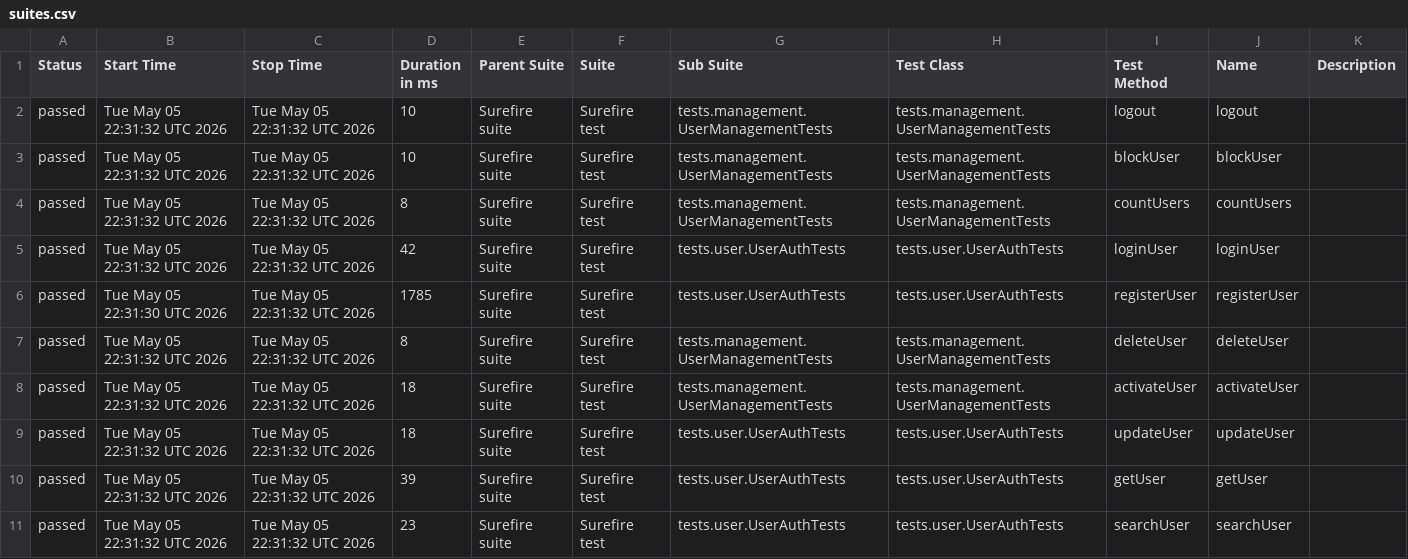
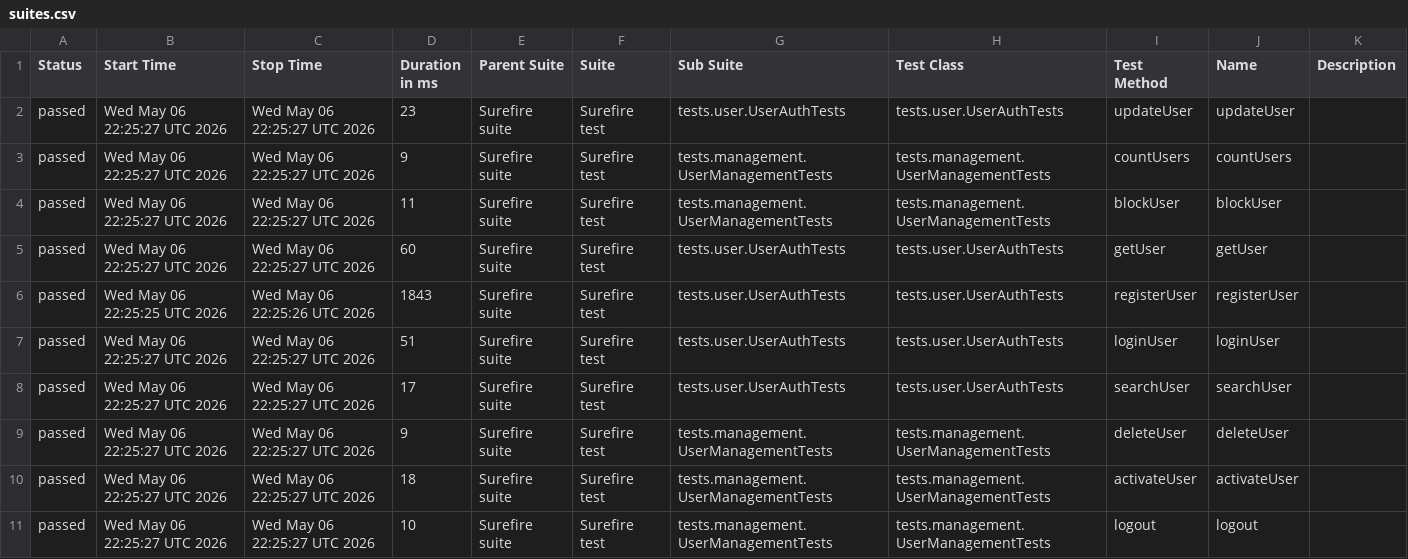
Before and after one commit to Ruturaj0861/user-restAssured, a CSV file: data/suites.csv, drawn as a sheet.

```diff
--- a/data/suites.csv
+++ b/data/suites.csv
@@ -1,11 +1,11 @@
 "Status","Start Time","Stop Time","Duration in ms","Parent Suite","Suite","Sub Suite","Test Class","Test Method","Name","Description"
-"passed","Tue May 05 22:31:32 UTC 2026","Tue May 05 22:31:32 UTC 2026","10","Surefire suite","Surefire test","tests.management.UserManagementTests","tests.management.UserManagementTests","logout","logout",""
-"passed","Tue May 05 22:31:32 UTC 2026","Tue May 05 22:31:32 UTC 2026","10","Surefire suite","Surefire test","tests.management.UserManagementTests","tests.management.UserManagementTests","blockUser","blockUser",""
-"passed","Tue May 05 22:31:32 UTC 2026","Tue May 05 22:31:32 UTC 2026","8","Surefire suite","Surefire test","tests.management.UserManagementTests","tests.management.UserManagementTests","countUsers","countUsers",""
-"passed","Tue May 05 22:31:32 UTC 2026","Tue May 05 22:31:32 UTC 2026","42","Surefire suite","Surefire test","tests.user.UserAuthTests","tests.user.UserAuthTests","loginUser","loginUser",""
-"passed","Tue May 05 22:31:30 UTC 2026","Tue May 05 22:31:32 UTC 2026","1785","Surefire suite","Surefire test","tests.user.UserAuthTests","tests.user.UserAuthTests","registerUser","registerUser",""
-"passed","Tue May 05 22:31:32 UTC 2026","Tue May 05 22:31:32 UTC 2026","8","Surefire suite","Surefire test","tests.management.UserManagementTests","tests.management.UserManagementTests","deleteUser","deleteUser",""
-"passed","Tue May 05 22:31:32 UTC 2026","Tue May 05 22:31:32 UTC 2026","18","Surefire suite","Surefire test","tests.management.UserManagementTests","tests.management.UserManagementTests","activateUser","activateUser",""
-"passed","Tue May 05 22:31:32 UTC 2026","Tue May 05 22:31:32 UTC 2026","18","Surefire suite","Surefire test","tests.user.UserAuthTests","tests.user.UserAuthTests","updateUser","updateUser",""
-"passed","Tue May 05 22:31:32 UTC 2026","Tue May 05 22:31:32 UTC 2026","39","Surefire suite","Surefire test","tests.user.UserAuthTests","tests.user.UserAuthTests","getUser","getUser",""
-"passed","Tue May 05 22:31:32 UTC 2026","Tue May 05 22:31:32 UTC 2026","23","Surefire suite","Surefire test","tests.user.UserAuthTests","tests.user.UserAuthTests","searchUser","searchUser",""
+"passed","Wed May 06 22:25:27 UTC 2026","Wed May 06 22:25:27 UTC 2026","23","Surefire suite","Surefire test","tests.user.UserAuthTests","tests.user.UserAuthTests","updateUser","updateUser",""
+"passed","Wed May 06 22:25:27 UTC 2026","Wed May 06 22:25:27 UTC 2026","9","Surefire suite","Surefire test","tests.management.UserManagementTests","tests.management.UserManagementTests","countUsers","countUsers",""
+"passed","Wed May 06 22:25:27 UTC 2026","Wed May 06 22:25:27 UTC 2026","11","Surefire suite","Surefire test","tests.management.UserManagementTests","tests.management.UserManagementTests","blockUser","blockUser",""
+"passed","Wed May 06 22:25:27 UTC 2026","Wed May 06 22:25:27 UTC 2026","60","Surefire suite","Surefire test","tests.user.UserAuthTests","tests.user.UserAuthTests","getUser","getUser",""
+"passed","Wed May 06 22:25:25 UTC 2026","Wed May 06 22:25:26 UTC 2026","1843","Surefire suite","Surefire test","tests.user.UserAuthTests","tests.user.UserAuthTests","registerUser","registerUser",""
+"passed","Wed May 06 22:25:27 UTC 2026","Wed May 06 22:25:27 UTC 2026","51","Surefire suite","Surefire test","tests.user.UserAuthTests","tests.user.UserAuthTests","loginUser","loginUser",""
+"passed","Wed May 06 22:25:27 UTC 2026","Wed May 06 22:25:27 UTC 2026","17","Surefire suite","Surefire test","tests.user.UserAuthTests","tests.user.UserAuthTests","searchUser","searchUser",""
+"passed","Wed May 06 22:25:27 UTC 2026","Wed May 06 22:25:27 UTC 2026","9","Surefire suite","Surefire test","tests.management.UserManagementTests","tests.management.UserManagementTests","deleteUser","deleteUser",""
+"passed","Wed May 06 22:25:27 UTC 2026","Wed May 06 22:25:27 UTC 2026","18","Surefire suite","Surefire test","tests.management.UserManagementTests","tests.management.UserManagementTests","activateUser","activateUser",""
+"passed","Wed May 06 22:25:27 UTC 2026","Wed May 06 22:25:27 UTC 2026","10","Surefire suite","Surefire test","tests.management.UserManagementTests","tests.management.UserManagementTests","logout","logout",""
```
Also changed, not shown: 34 other files.
